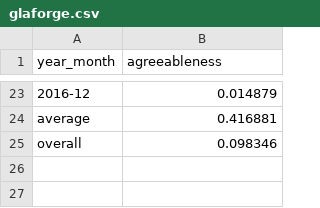
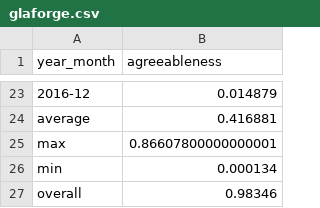
Before and after one commit to bateman/watson-experiments, a CSV file: results/glaforge.csv, drawn as a sheet; only a part is shown, gaps mark what is left out.

```diff
--- a/results/glaforge.csv
+++ b/results/glaforge.csv
@@ -24,2 +24,4 @@ year_month;agreeableness
 average;0.416881
-overall;0.098346
+max;0.86607800000000001
+min;0.000134
+overall;0.98346
```
Also changed, not shown: results/aalmiray.csv, results/blackdrag.csv, 9 other files.
